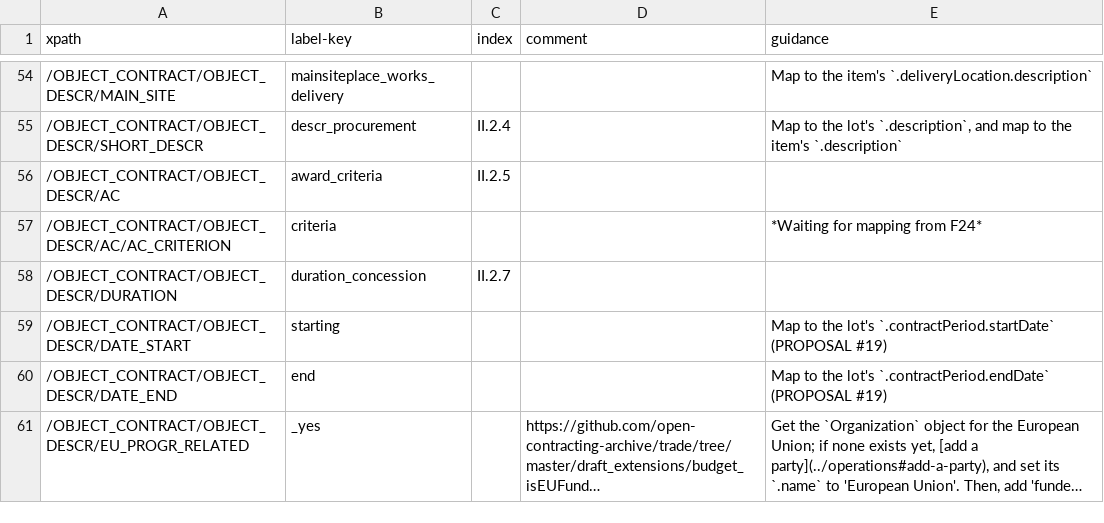
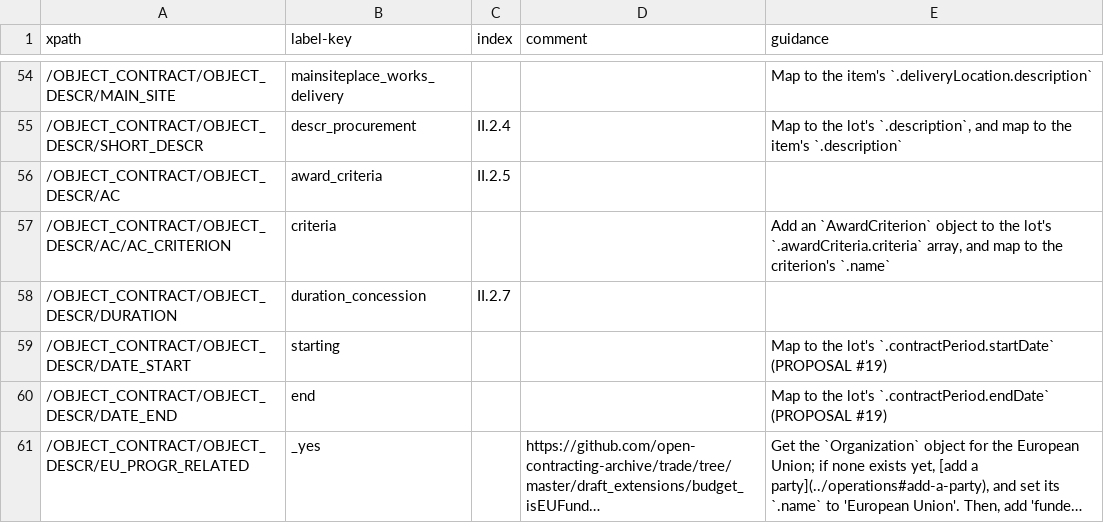
Before and after one commit to open-contracting/european-union-support, a CSV file: output/mapping/F25_2014.csv, drawn as a sheet; only a part is shown, gaps mark what is left out; long unchanged cells end in ….

Commit message:
Copy mapping to F25

```diff
--- a/output/mapping/F25_2014.csv
+++ b/output/mapping/F25_2014.csv
@@ -56,3 +56,3 @@ xpath,label-key,index,comment,guidance
 /OBJECT_CONTRACT/OBJECT_DESCR/AC,award_criteria,II.2.5,,""
-/OBJECT_CONTRACT/OBJECT_DESCR/AC/AC_CRITERION,criteria,,,*Waiting for mapping from F24*
+/OBJECT_CONTRACT/OBJECT_DESCR/AC/AC_CRITERION,criteria,,,"Add an `AwardCriterion` object to the lot's `.awardCriteria.criteria` array, and map to the criterion's `.name`"
 /OBJECT_CONTRACT/OBJECT_DESCR/DURATION,duration_concession,II.2.7,,""
```
